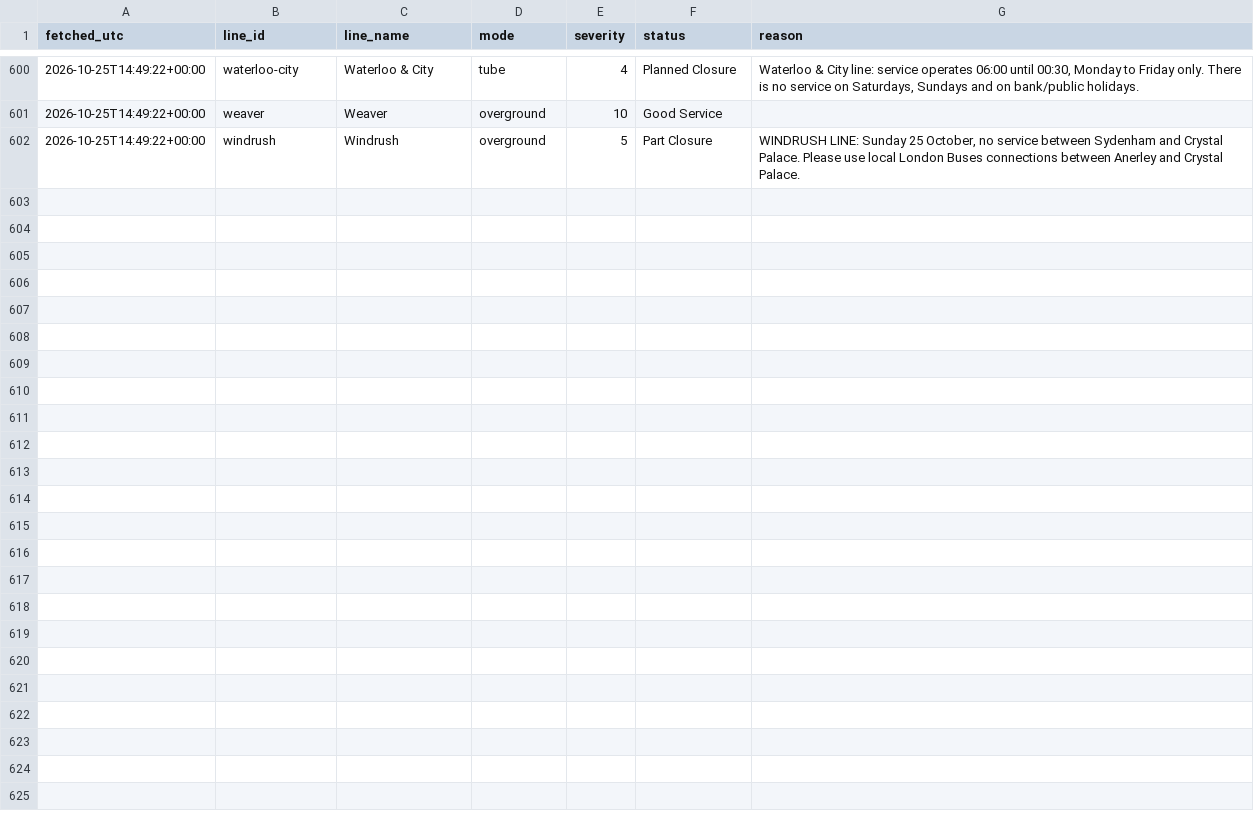
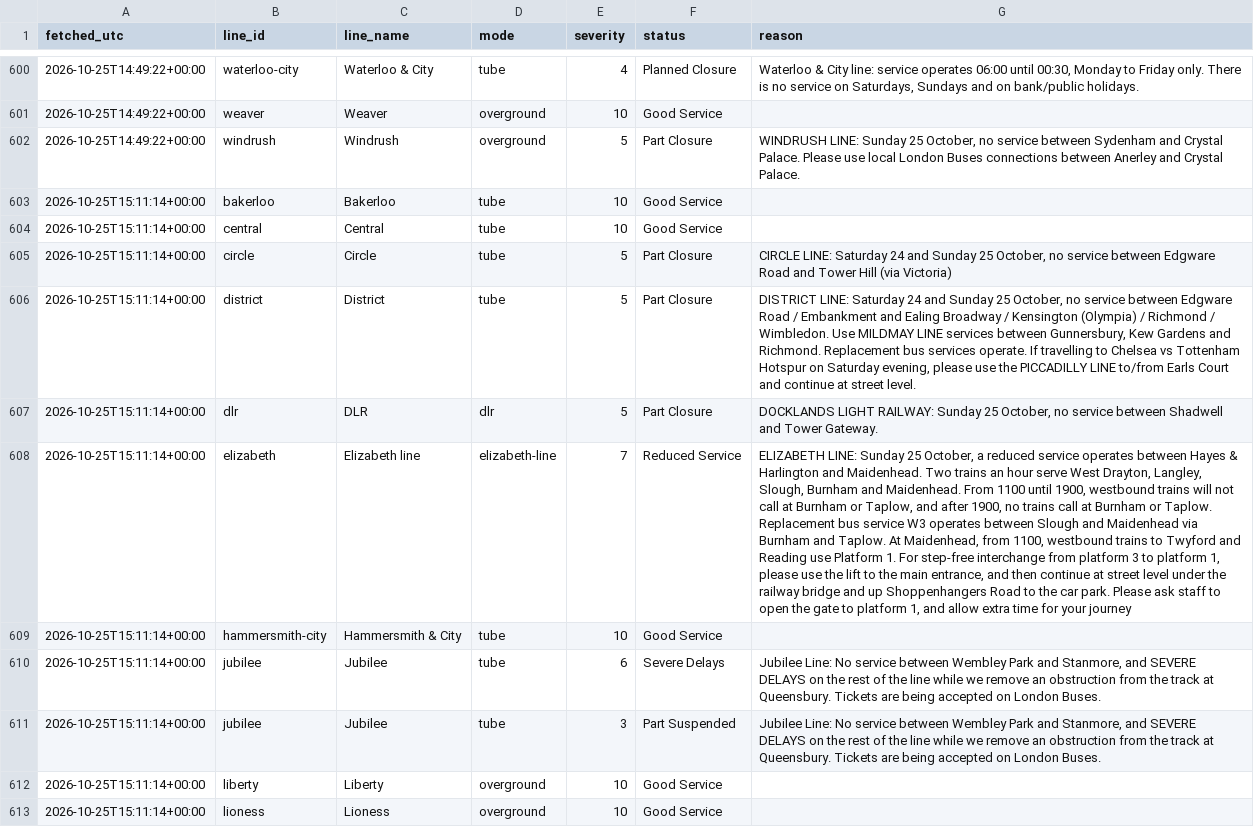
Before and after one commit to Mihir-wbs/london-tube-crowding, a CSV file: data/raw/status/2026-10-25.csv, drawn as a sheet; only a part is shown, gaps mark what is left out; the diff covers the shown part only; the diff names each change by its address in the sheet, - before the commit and + after, or states it on an @@ line.

```diff
--- a/data/raw/status/2026-10-25.csv
+++ b/data/raw/status/2026-10-25.csv
+row 603: 2026-10-25T15:11:14+00:00 | bakerloo | Bakerloo | tube | 10 | Good Service
+row 604: 2026-10-25T15:11:14+00:00 | central | Central | tube | 10 | Good Service
+row 605: 2026-10-25T15:11:14+00:00 | circle | Circle | tube | 5 | Part Closure | CIRCLE LINE: Saturday 24 and Sunday 25 October, no service between Edgware Road and Tower Hill (via Victoria)
+row 606: 2026-10-25T15:11:14+00:00 | district | District | tube | 5 | Part Closure | DISTRICT LINE: Saturday 24 and Sunday 25 October, no service between Edgware Road / Embankment and Ealing Broadway / Kensington (Olympia) / Richmond / Wimbledon. Use MILDMAY LINE services between Gunnersbury, Kew Gardens and Richmond. Replacement bus services operate. If travelling to Chelsea vs Tottenham Hotspur on Saturday evening, please use the PICCADILLY LINE to/from Earls Court and continue at street level.
+row 607: 2026-10-25T15:11:14+00:00 | dlr | DLR | dlr | 5 | Part Closure | DOCKLANDS LIGHT RAILWAY: Sunday 25 October, no service between Shadwell and Tower Gateway.
+row 608: 2026-10-25T15:11:14+00:00 | elizabeth | Elizabeth line | elizabeth-line | 7 | Reduced Service | ELIZABETH LINE: Sunday 25 October, a reduced service operates between Hayes & Harlington and Maidenhead. Two trains an hour serve West Drayton, Langley, Slough, Burnham and Maidenhead. From 1100 until 1900, westbound trains will not call at Burnham or Taplow, and after 1900, no trains call at Burnham or Taplow. Replacement bus service W3 operates between Slough and Maidenhead via Burnham and Taplow. At Maidenhead, from 1100, westbound trains to Twyford and Reading use Platform 1. For step-free interchange from platform 3 to platform 1, please use the lift to the main entrance, and then continue at street level under the railway bridge and up Shoppenhangers Road to the car park. Please ask staff to open the gate to platform 1, and allow extra time for your journey
+row 609: 2026-10-25T15:11:14+00:00 | hammersmith-city | Hammersmith & City | tube | 10 | Good Service
+row 610: 2026-10-25T15:11:14+00:00 | jubilee | Jubilee | tube | 6 | Severe Delays | Jubilee Line: No service between Wembley Park and Stanmore, and SEVERE DELAYS on the rest of the line while we remove an obstruction from the track at Queensbury. Tickets are being accepted on London Buses.
+row 611: 2026-10-25T15:11:14+00:00 | jubilee | Jubilee | tube | 3 | Part Suspended | Jubilee Line: No service between Wembley Park and Stanmore, and SEVERE DELAYS on the rest of the line while we remove an obstruction from the track at Queensbury. Tickets are being accepted on London Buses.
+row 612: 2026-10-25T15:11:14+00:00 | liberty | Liberty | overground | 10 | Good Service
+row 613: 2026-10-25T15:11:14+00:00 | lioness | Lioness | overground | 10 | Good Service
```
Also changed, not shown: 10 added rows elsewhere in this file, data/raw/crowding/2026-10-25.csv, data/raw/weather/2026-10-25.csv.
